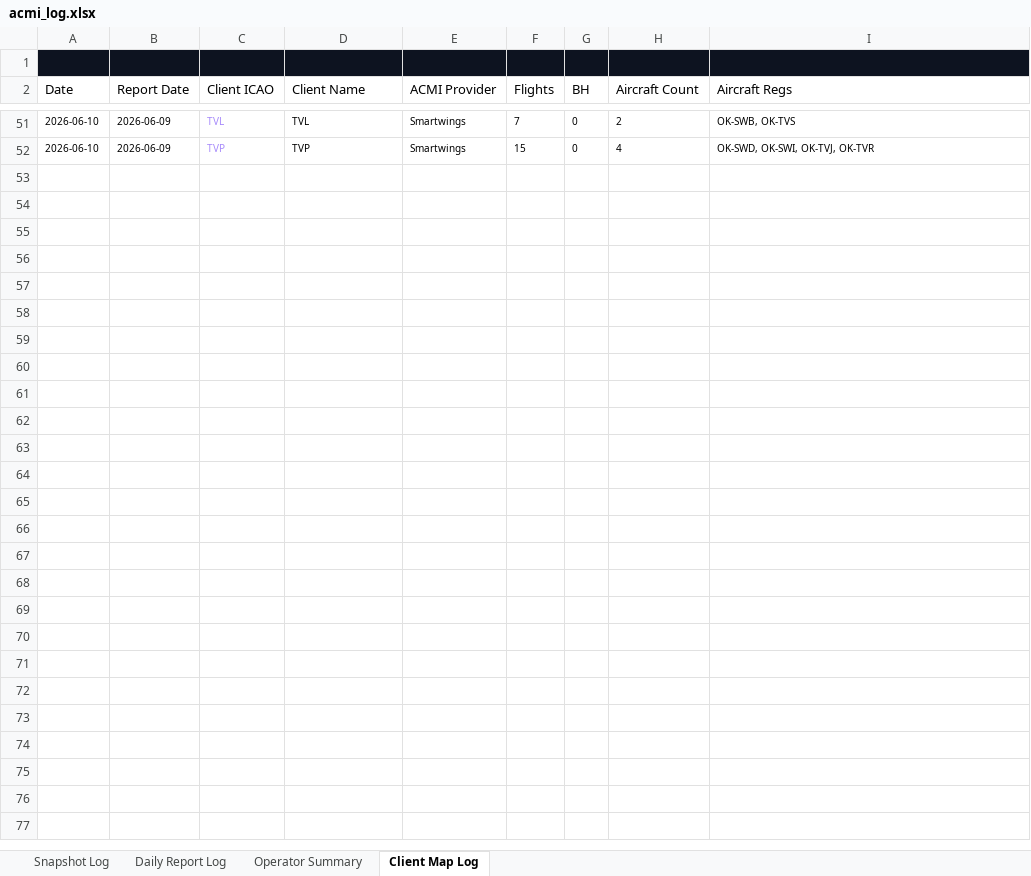
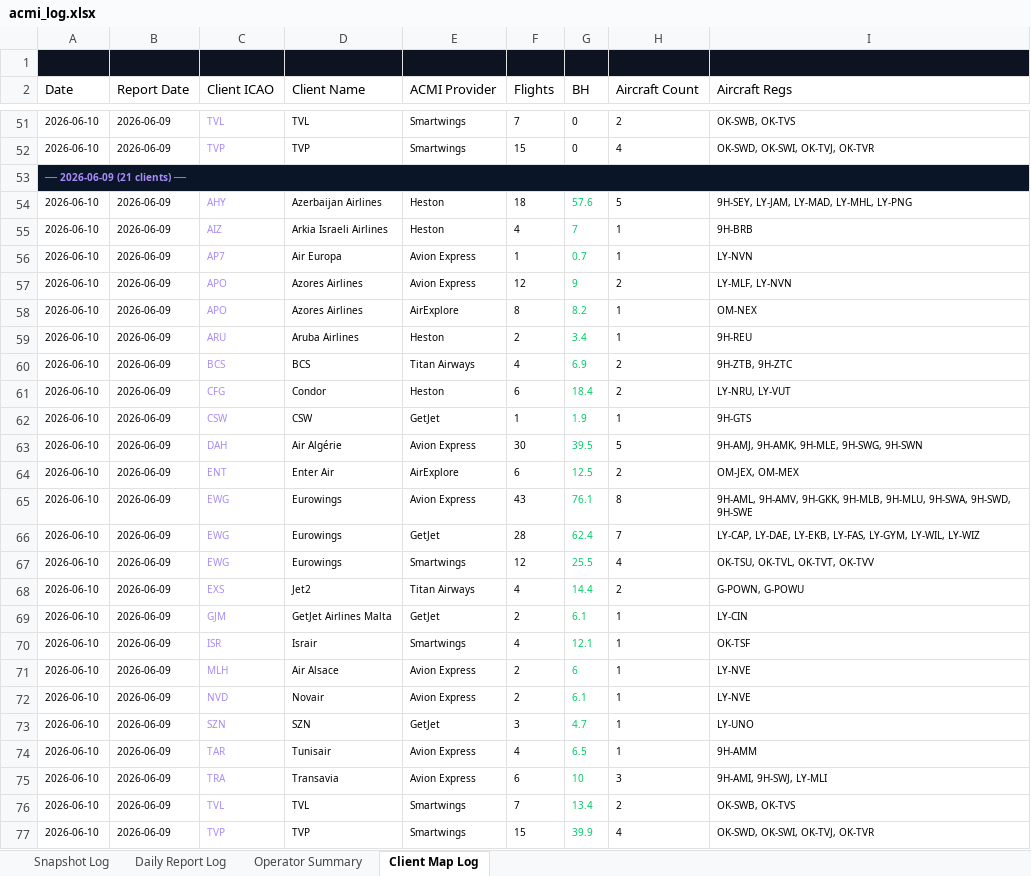
Before and after one commit to juliuskvx/acmi-tracker, an Excel workbook: data/acmi_log.xlsx, sheet Client Map Log, drawn as a sheet; only a part is shown, gaps mark what is left out; values as stored, in another font and other column widths than the file's, no borders; the diff names each change by its address in the sheet, - before the commit and + after, or states it on an @@ line.

```diff
--- a/data/acmi_log.xlsx (sheet Client Map Log)
+++ b/data/acmi_log.xlsx (sheet Client Map Log)
+row 53: ── 2026-06-09 (21 clients) ──
+row 54: 2026-06-10 | 2026-06-09 | AHY | Azerbaijan Airlines | Heston | 18 | 57.6 | 5 | 9H-SEY, LY-JAM, LY-MAD, LY-MHL, LY-PNG
+row 55: 2026-06-10 | 2026-06-09 | AIZ | Arkia Israeli Airlines | Heston | 4 | 7 | 1 | 9H-BRB
+row 56: 2026-06-10 | 2026-06-09 | AP7 | Air Europa | Avion Express | 1 | 0.7 | 1 | LY-NVN
+row 57: 2026-06-10 | 2026-06-09 | APO | Azores Airlines | Avion Express | 12 | 9 | 2 | LY-MLF, LY-NVN
+row 58: 2026-06-10 | 2026-06-09 | APO | Azores Airlines | AirExplore | 8 | 8.2 | 1 | OM-NEX
+row 59: 2026-06-10 | 2026-06-09 | ARU | Aruba Airlines | Heston | 2 | 3.4 | 1 | 9H-REU
+row 60: 2026-06-10 | 2026-06-09 | BCS | BCS | Titan Airways | 4 | 6.9 | 2 | 9H-ZTB, 9H-ZTC
+row 61: 2026-06-10 | 2026-06-09 | CFG | Condor | Heston | 6 | 18.4 | 2 | LY-NRU, LY-VUT
+row 62: 2026-06-10 | 2026-06-09 | CSW | CSW | GetJet | 1 | 1.9 | 1 | 9H-GTS
+row 63: 2026-06-10 | 2026-06-09 | DAH | Air Algérie | Avion Express | 30 | 39.5 | 5 | 9H-AMJ, 9H-AMK, 9H-MLE, 9H-SWG, 9H-SWN
+row 64: 2026-06-10 | 2026-06-09 | ENT | Enter Air | AirExplore | 6 | 12.5 | 2 | OM-JEX, OM-MEX
+row 65: 2026-06-10 | 2026-06-09 | EWG | Eurowings | Avion Express | 43 | 76.1 | 8 | 9H-AML, 9H-AMV, 9H-GKK, 9H-MLB, 9H-MLU, 9H-SWA, 9H-SWD, 9H-SWE
+row 66: 2026-06-10 | 2026-06-09 | EWG | Eurowings | GetJet | 28 | 62.4 | 7 | LY-CAP, LY-DAE, LY-EKB, LY-FAS, LY-GYM, LY-WIL, LY-WIZ
+row 67: 2026-06-10 | 2026-06-09 | EWG | Eurowings | Smartwings | 12 | 25.5 | 4 | OK-TSU, OK-TVL, OK-TVT, OK-TVV
+row 68: 2026-06-10 | 2026-06-09 | EXS | Jet2 | Titan Airways | 4 | 14.4 | 2 | G-POWN, G-POWU
+row 69: 2026-06-10 | 2026-06-09 | GJM | GetJet Airlines Malta | GetJet | 2 | 6.1 | 1 | LY-CIN
+row 70: 2026-06-10 | 2026-06-09 | ISR | Israir | Smartwings | 4 | 12.1 | 1 | OK-TSF
+row 71: 2026-06-10 | 2026-06-09 | MLH | Air Alsace | Avion Express | 2 | 6 | 1 | LY-NVE
+row 72: 2026-06-10 | 2026-06-09 | NVD | Novair | Avion Express | 2 | 6.1 | 1 | LY-NVE
+row 73: 2026-06-10 | 2026-06-09 | SZN | SZN | GetJet | 3 | 4.7 | 1 | LY-UNO
+row 74: 2026-06-10 | 2026-06-09 | TAR | Tunisair | Avion Express | 4 | 6.5 | 1 | 9H-AMM
+row 75: 2026-06-10 | 2026-06-09 | TRA | Transavia | Avion Express | 6 | 10 | 3 | 9H-AMI, 9H-SWJ, LY-MLI
+row 76: 2026-06-10 | 2026-06-09 | TVL | TVL | Smartwings | 7 | 13.4 | 2 | OK-SWB, OK-TVS
+row 77: 2026-06-10 | 2026-06-09 | TVP | TVP | Smartwings | 15 | 39.9 | 4 | OK-SWD, OK-SWI, OK-TVJ, OK-TVR
```
Also changed, not shown: sheet Snapshot Log, sheet Daily Report Log, sheet Operator Summary, 2 other files.
